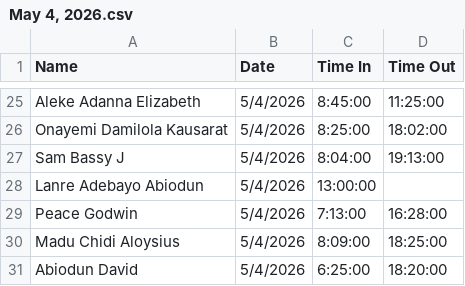
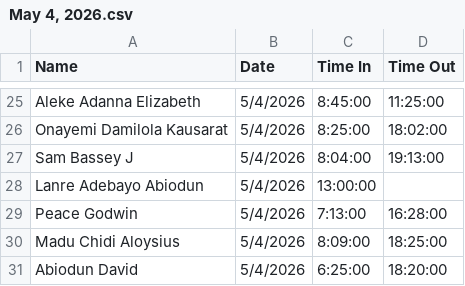
Before and after one commit to Greatcard11/Attendance, a CSV file: daily-attendance/May 4, 2026.csv, drawn as a sheet; only a part is shown, gaps mark what is left out.

Commit message:
Update May 4, 2026.csv

```diff
--- a/daily-attendance/May 4, 2026.csv
+++ b/daily-attendance/May 4, 2026.csv
@@ -26,3 +26,3 @@ Aleke Adanna Elizabeth,5/4/2026,8:45:00,11:25:00
 Onayemi Damilola Kausarat,5/4/2026,8:25:00,18:02:00
-Sam Bassy J,5/4/2026,8:04:00,19:13:00
+Sam Bassey J,5/4/2026,8:04:00,19:13:00
 Lanre Adebayo Abiodun,5/4/2026,13:00:00,
```
